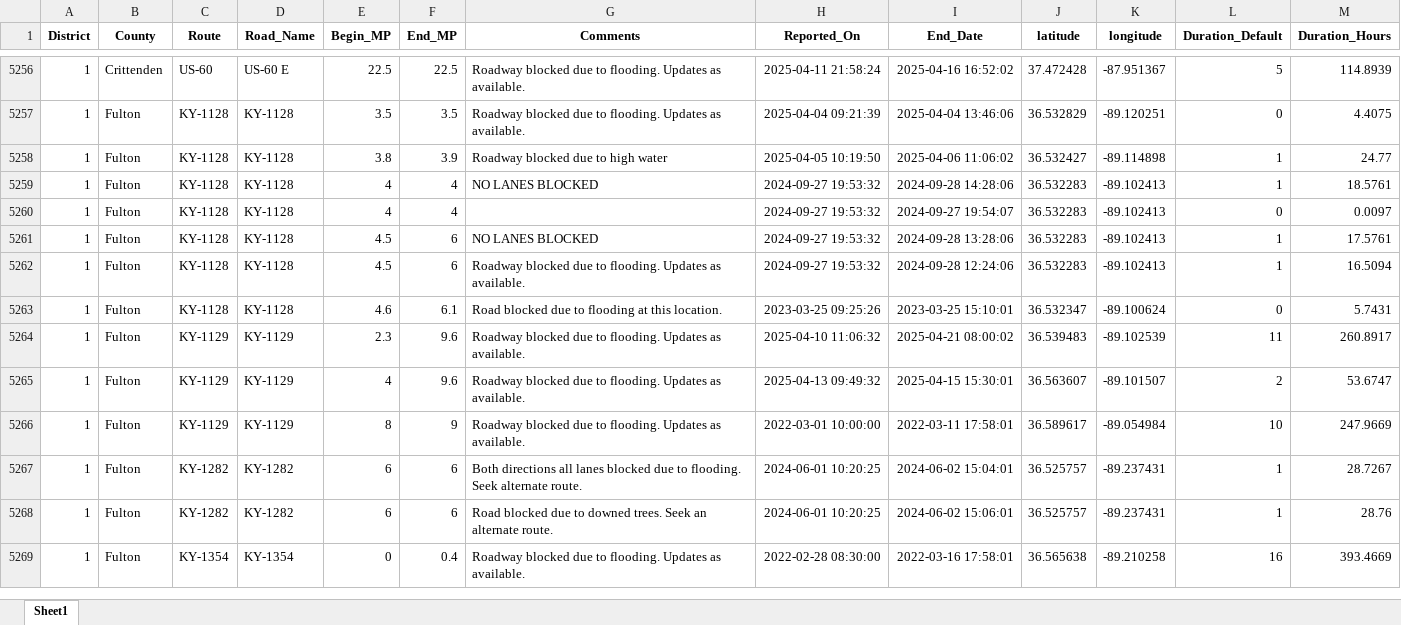
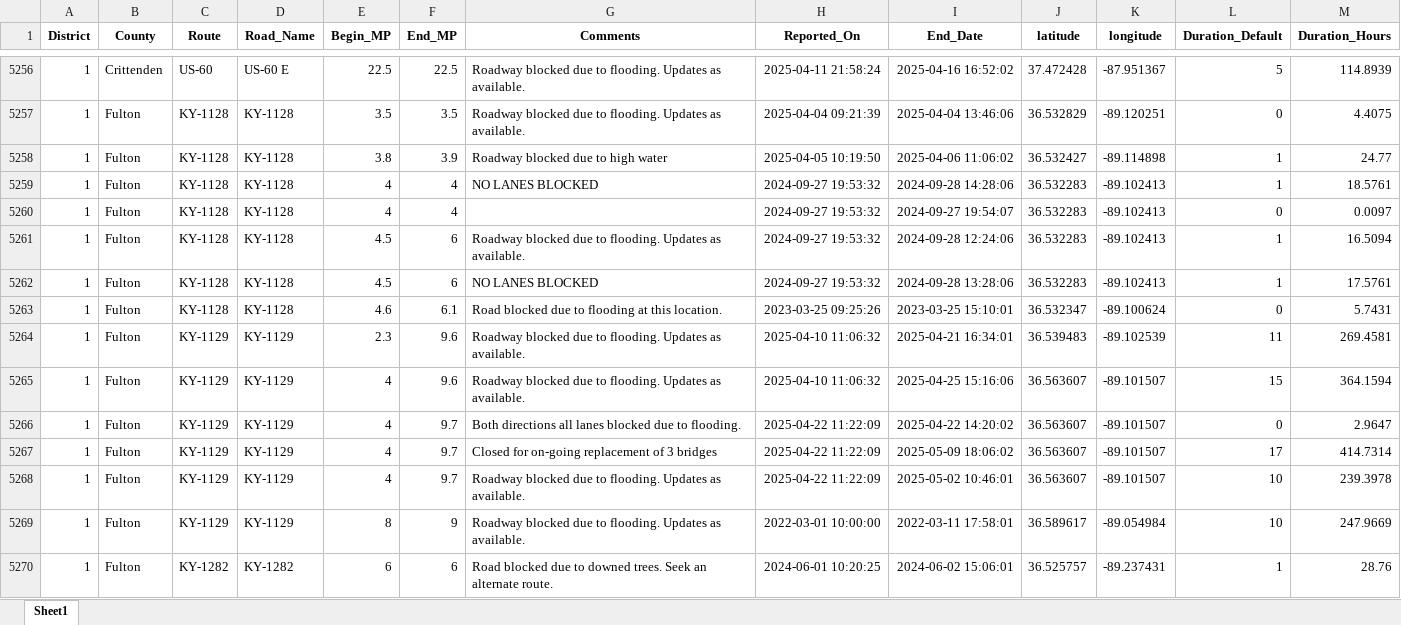
Before and after one commit to chrislambert-ky/analysis-ky-roadclosures, an Excel workbook: data-reportready/kytc-closures-2021-2025-report_dataset.xlsx, sheet Sheet1, drawn as a sheet; only a part is shown, gaps mark what is left out; the shorter side is filled out with more unchanged rows; values as stored, in another font and other column widths than the file's, no borders; the diff covers the shown part only; the diff names each change by its address in the sheet, - before the commit and + after, or states it on an @@ line.

```diff
--- a/data-reportready/kytc-closures-2021-2025-report_dataset.xlsx (sheet Sheet1)
+++ b/data-reportready/kytc-closures-2021-2025-report_dataset.xlsx (sheet Sheet1)
@@ row 5261 moved to row 5262: 1 @@
-I5264 (End_Date): 2025-04-21 08:00:02
+I5264 (End_Date): 2025-04-21 16:34:01
-M5264 (Duration_Hours): 260.8917
+M5264 (Duration_Hours): 269.4581
-H5265 (Reported_On): 2025-04-13 09:49:32
+H5265 (Reported_On): 2025-04-10 11:06:32
-I5265 (End_Date): 2025-04-15 15:30:01
+I5265 (End_Date): 2025-04-25 15:16:06
-L5265 (Duration_Default): 2
+L5265 (Duration_Default): 15
-M5265 (Duration_Hours): 53.6747
+M5265 (Duration_Hours): 364.1594
+row 5266: 1 | Fulton | KY-1129 | KY-1129 | 4 | 9.7 | Both directions all lanes blocked due to flooding. | 2025-04-22 11:22:09 | 2025-04-22 14:20:02 | 36.563607 | -89.101507 | 0 | 2.9647
+row 5267: 1 | Fulton | KY-1129 | KY-1129 | 4 | 9.7 | Closed for on-going replacement of 3 bridges | 2025-04-22 11:22:09 | 2025-05-09 18:06:02 | 36.563607 | -89.101507 | 17 | 414.7314
+row 5268: 1 | Fulton | KY-1129 | KY-1129 | 4 | 9.7 | Roadway blocked due to flooding. Updates as available. | 2025-04-22 11:22:09 | 2025-05-02 10:46:01 | 36.563607 | -89.101507 | 10 | 239.3978
@@ row 5267 moved to row 5271: 1 @@
```
Also changed, not shown: 40 added rows, 23 removed rows, 477 moved rows and 271 edited cells elsewhere in this sheet, 5 other files.
